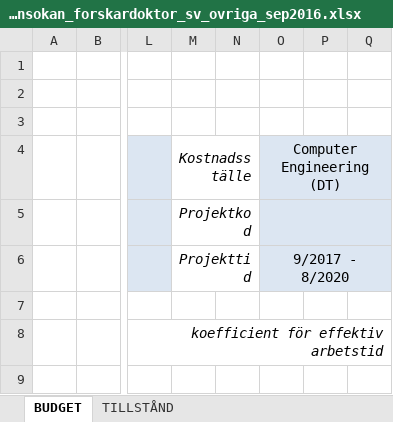
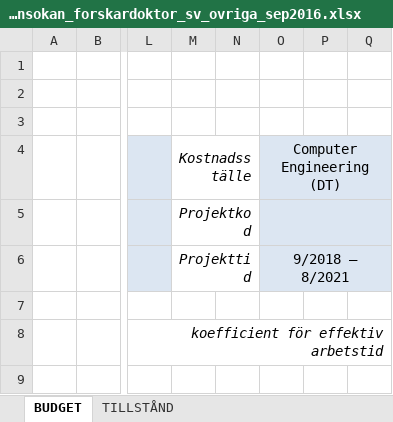
Before and after one commit to SimonHolmbacka/AOF2016Simon, an Excel workbook: fa_ansokan_forskardoktor_sv_ovriga_sep2016.xlsx, sheet BUDGET, drawn as a sheet; only a part is shown, gaps mark what is left out; values as stored, in another font and other column widths than the file's, no borders; charts and pictures and conditional formats not drawn; the diff names each change by its address in the sheet, - before the commit and + after, or states it on an @@ line.

```diff
--- a/fa_ansokan_forskardoktor_sv_ovriga_sep2016.xlsx (sheet BUDGET)
+++ b/fa_ansokan_forskardoktor_sv_ovriga_sep2016.xlsx (sheet BUDGET)
-O6: 9/2017 - 8/2020
+O6: 9/2018 – 8/2021
```
Also changed, not shown: charts or pictures, Simon_ansokan_forskardoktor_sv_ovriga_sep2016.xlsx, 4 other files.
